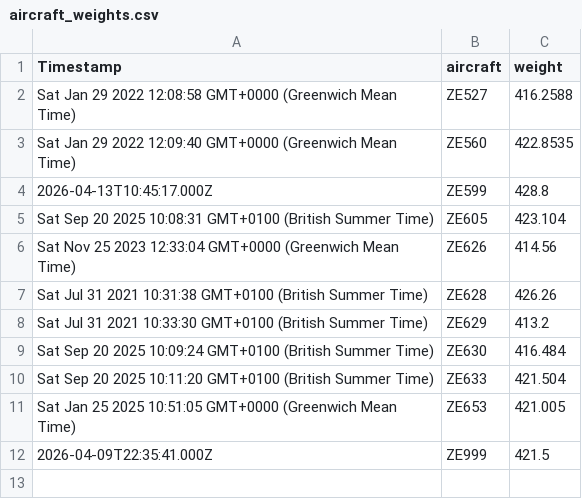
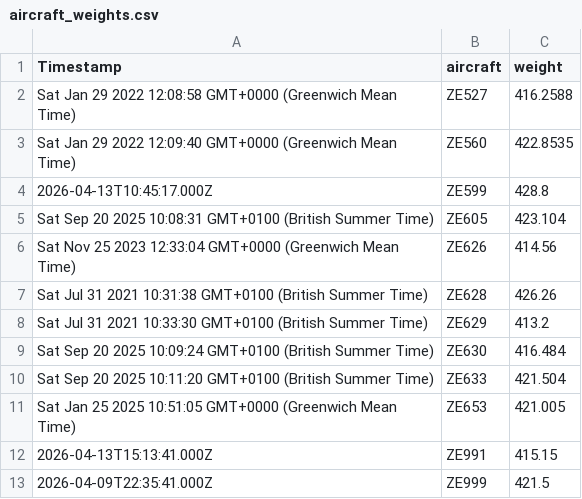
Before and after one commit to 2FTS-RAF/ballast, a CSV file: assets/aircraft_weights.csv, drawn as a sheet; the diff names each change by its address in the sheet, - before the commit and + after, or states it on an @@ line.

```diff
--- a/assets/aircraft_weights.csv
+++ b/assets/aircraft_weights.csv
+row 12: 2026-04-13T15:13:41.000Z | ZE991 | 415.15
```
